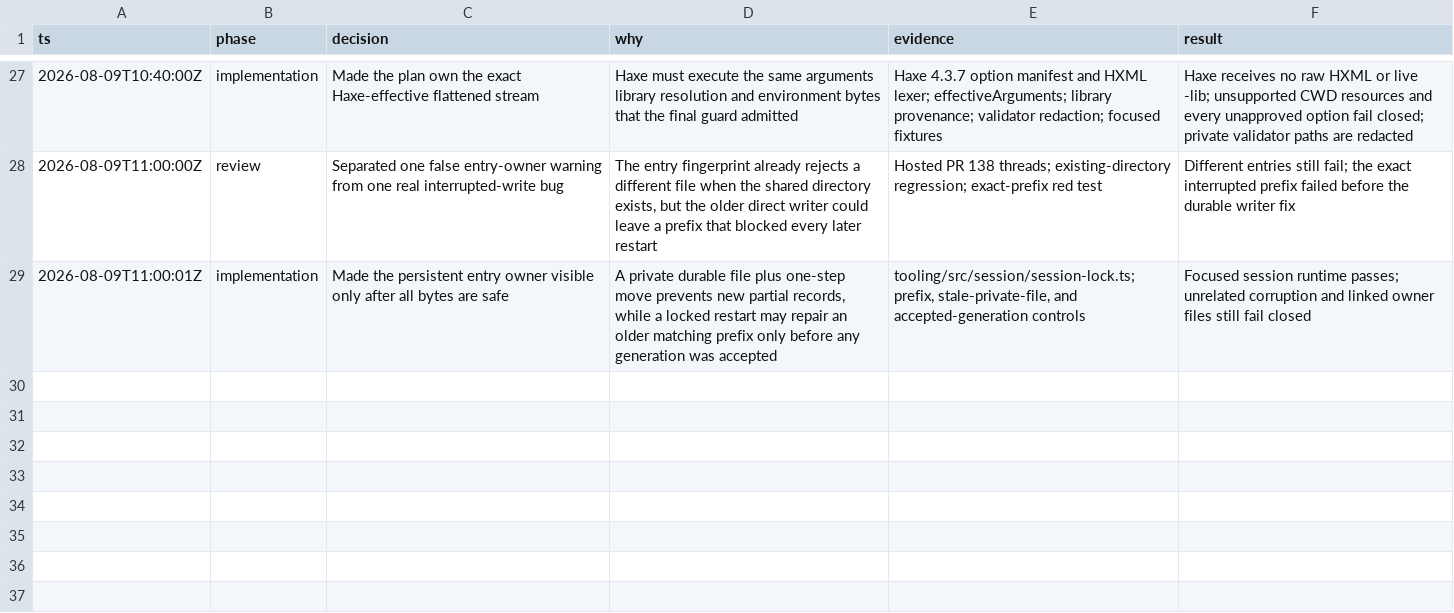
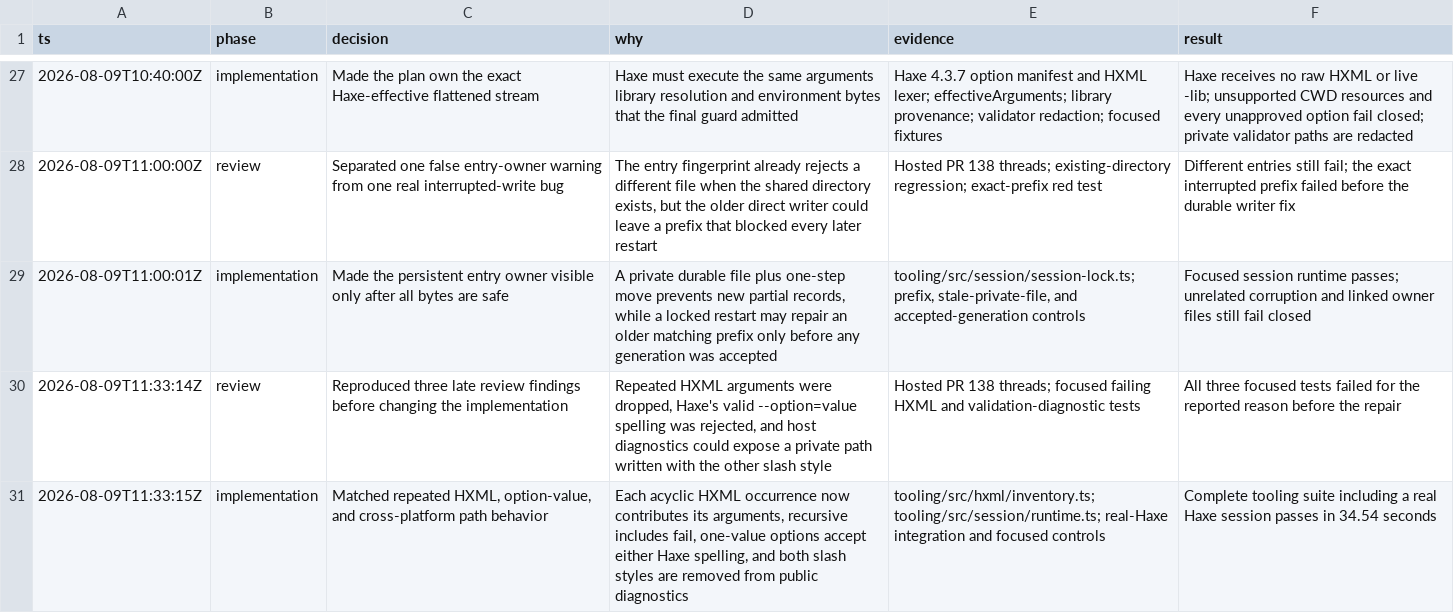
Before and after one commit to fullofcaffeine/genes-ts, a TSV file: .audit/development-session-closure.tsv, drawn as a sheet; only a part is shown, gaps mark what is left out; the diff names each change by its address in the sheet, - before the commit and + after, or states it on an @@ line.

Commit message:
fix(tooling): preserve Haxe argument behavior
Repeated HXML files were previously treated like duplicates to ignore, so valid repeated flags could disappear before Haxe ran. Haxe also accepts one-value options written as --name=value, but the development session rejected that familiar form.

The inventory now keeps each non-recursive occurrence, rejects actual include cycles, and normalizes the equals form before applying the same safety checks. Host validation errors also hide private paths written with either slash style, which matters when Windows tools normalize their messages.

Verified with red-first focused tests, the complete tooling suite including a real Haxe session, the deterministic packed-tooling check, test routing checks, the security scan, and whitespace checks. The full repository suite and hosted checks will run again on this exact commit before merge.

```diff
--- a/.audit/development-session-closure.tsv
+++ b/.audit/development-session-closure.tsv
+row 30: 2026-08-09T11:33:14Z | review | Reproduced three late review findings before changing the implementation | Repeated HXML arguments were dropped, Haxe's valid --option=value spelling was rejected, and host diagnostics could expose a private path written with the other slash style | Hosted PR 138 threads; focused failing HXML and validation-diagnostic tests | All three focused tests failed for the reported reason before the repair
+row 31: 2026-08-09T11:33:15Z | implementation | Matched repeated HXML, option-value, and cross-platform path behavior | Each acyclic HXML occurrence now contributes its arguments, recursive includes fail, one-value options accept either Haxe spelling, and both slash styles are removed from public diagnostics | tooling/src/hxml/inventory.ts; tooling/src/session/runtime.ts; real-Haxe integration and focused controls | Complete tooling suite including a real Haxe session passes in 34.54 seconds
```
Also changed, not shown: 9 other files.
